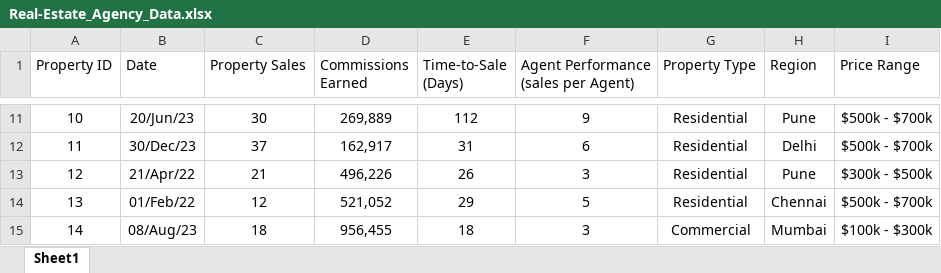
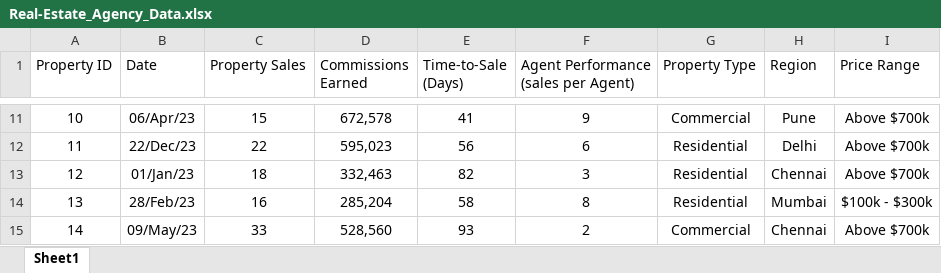
Before and after one commit to goelsanchit29/Excel_Pivot_Dashboards, an Excel workbook: Real-Estate_Agency_Dashboard/Real-Estate_Agency_Data.xlsx, sheet Sheet1, drawn as a sheet; only a part is shown, gaps mark what is left out; values as stored, in another font and other column widths than the file's, no borders; table styles not drawn; the diff covers the shown part only; the diff names each change by its address in the sheet, - before the commit and + after, or states it on an @@ line.

```diff
--- a/Real-Estate_Agency_Dashboard/Real-Estate_Agency_Data.xlsx (sheet Sheet1)
+++ b/Real-Estate_Agency_Dashboard/Real-Estate_Agency_Data.xlsx (sheet Sheet1)
-B11 (Date): 20/Jun/23
+B11 (Date): 06/Apr/23
-C11 (Property Sales): 30
+C11 (Property Sales): 15
-D11 (Commissions Earned): 269,889
+D11 (Commissions Earned): 672,578
-E11 (Time-to-Sale (Days)): 112
+E11 (Time-to-Sale (Days)): 41
-G11 (Property Type): Residential
+G11 (Property Type): Commercial
-I11:I12 (Price Range): $500k - $700k
+I11:I12 (Price Range): Above $700k
-B12 (Date): 30/Dec/23
+B12 (Date): 22/Dec/23
-C12 (Property Sales): 37
+C12 (Property Sales): 22
-D12 (Commissions Earned): 162,917
+D12 (Commissions Earned): 595,023
-E12 (Time-to-Sale (Days)): 31
+E12 (Time-to-Sale (Days)): 56
-B13 (Date): 21/Apr/22
+B13 (Date): 01/Jan/23
-C13 (Property Sales): 21
+C13 (Property Sales): 18
-D13 (Commissions Earned): 496,226
+D13 (Commissions Earned): 332,463
-E13 (Time-to-Sale (Days)): 26
+E13 (Time-to-Sale (Days)): 82
-H13 (Region): Pune
+H13 (Region): Chennai
-I13 (Price Range): $300k - $500k
+I13 (Price Range): Above $700k
-B14 (Date): 01/Feb/22
+B14 (Date): 28/Feb/23
-C14 (Property Sales): 12
+C14 (Property Sales): 16
-D14 (Commissions Earned): 521,052
+D14 (Commissions Earned): 285,204
-E14 (Time-to-Sale (Days)): 29
+E14 (Time-to-Sale (Days)): 58
-F14: 5
+F14: 8
-H14 (Region): Chennai
+H14 (Region): Mumbai
-I14 (Price Range): $500k - $700k
+I14 (Price Range): $100k - $300k
-B15 (Date): 08/Aug/23
+B15 (Date): 09/May/23
-C15 (Property Sales): 18
+C15 (Property Sales): 33
-D15 (Commissions Earned): 956,455
+D15 (Commissions Earned): 528,560
-E15 (Time-to-Sale (Days)): 18
+E15 (Time-to-Sale (Days)): 93
-F15: 3
+F15: 2
-H15 (Region): Mumbai
+H15 (Region): Chennai
-I15 (Price Range): $100k - $300k
+I15 (Price Range): Above $700k
```
Also changed, not shown: 131 edited cells elsewhere in this sheet, formulas that keep their value, Real-Estate_Agency_Dashboard/Real-Estate_Agency_Pivots.xlsx, 2 other files.
